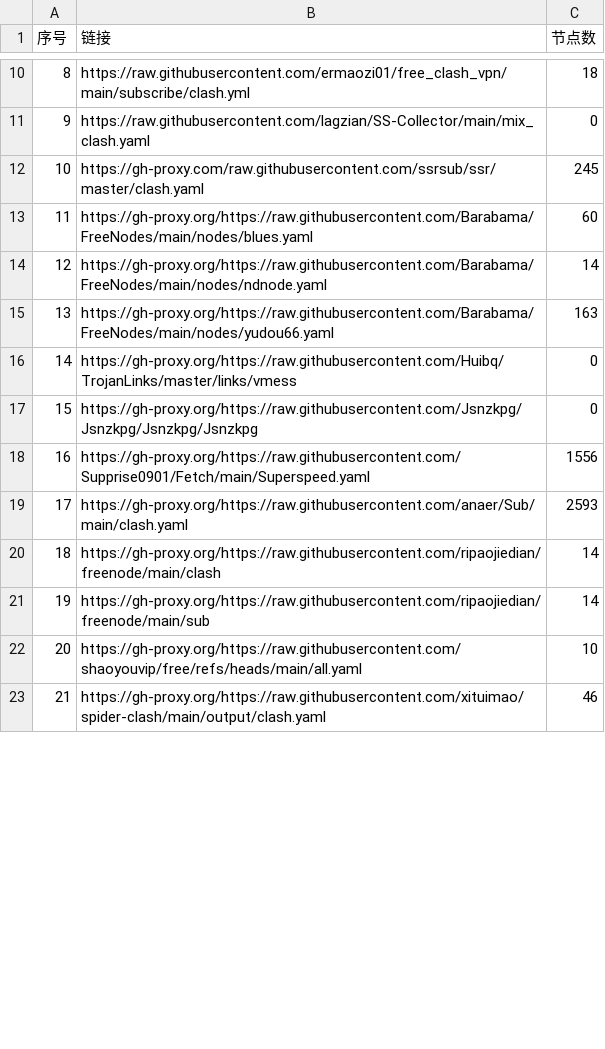
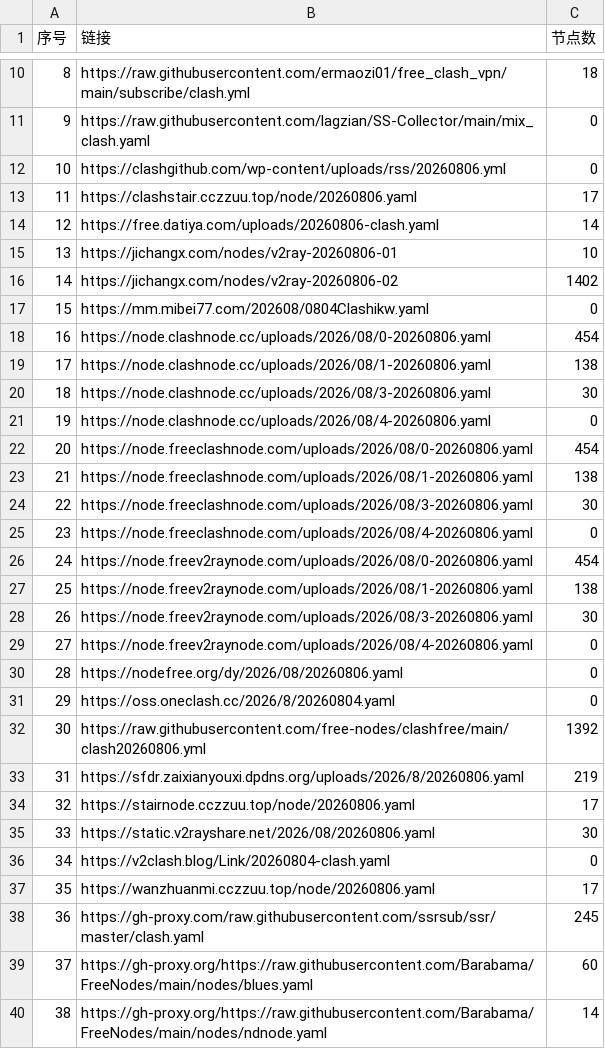
Before and after one commit to yffs118/clashcode, a CSV file: list_result.csv, drawn as a sheet; only a part is shown, gaps mark what is left out; the shorter side is filled out with more unchanged rows; addresses are those after the commit; the diff covers the shown part only; the diff names each change by its address in the sheet, - before the commit and + after, or states it on an @@ line.

```diff
--- a/list_result.csv
+++ b/list_result.csv
+row 12: 10 | https://clashgithub.com/wp-content/uploads/rss/20260806.yml | 0
+row 13: 11 | https://clashstair.cczzuu.top/node/20260806.yaml | 17
+row 14: 12 | https://free.datiya.com/uploads/20260806-clash.yaml | 14
+row 15: 13 | https://jichangx.com/nodes/v2ray-20260806-01 | 10
+row 16: 14 | https://jichangx.com/nodes/v2ray-20260806-02 | 1402
+row 17: 15 | https://mm.mibei77.com/202608/0804Clashikw.yaml | 0
+row 18: 16 | https://node.clashnode.cc/uploads/2026/08/0-20260806.yaml | 454
+row 19: 17 | https://node.clashnode.cc/uploads/2026/08/1-20260806.yaml | 138
+row 20: 18 | https://node.clashnode.cc/uploads/2026/08/3-20260806.yaml | 30
+row 21: 19 | https://node.clashnode.cc/uploads/2026/08/4-20260806.yaml | 0
+row 22: 20 | https://node.freeclashnode.com/uploads/2026/08/0-20260806.yaml | 454
+row 23: 21 | https://node.freeclashnode.com/uploads/2026/08/1-20260806.yaml | 138
+row 24: 22 | https://node.freeclashnode.com/uploads/2026/08/3-20260806.yaml | 30
+row 25: 23 | https://node.freeclashnode.com/uploads/2026/08/4-20260806.yaml | 0
+row 26: 24 | https://node.freev2raynode.com/uploads/2026/08/0-20260806.yaml | 454
+row 27: 25 | https://node.freev2raynode.com/uploads/2026/08/1-20260806.yaml | 138
+row 28: 26 | https://node.freev2raynode.com/uploads/2026/08/3-20260806.yaml | 30
+row 29: 27 | https://node.freev2raynode.com/uploads/2026/08/4-20260806.yaml | 0
+row 30: 28 | https://nodefree.org/dy/2026/08/20260806.yaml | 0
+row 31: 29 | https://oss.oneclash.cc/2026/8/20260804.yaml | 0
+row 32: 30 | https://raw.githubusercontent.com/free-nodes/clashfree/main/clash20260806.yml | 1392
+row 33: 31 | https://sfdr.zaixianyouxi.dpdns.org/uploads/2026/8/20260806.yaml | 219
+row 34: 32 | https://stairnode.cczzuu.top/node/20260806.yaml | 17
+row 35: 33 | https://static.v2rayshare.net/2026/08/20260806.yaml | 30
+row 36: 34 | https://v2clash.blog/Link/20260804-clash.yaml | 0
+row 37: 35 | https://wanzhuanmi.cczzuu.top/node/20260806.yaml | 17
@@ column A (序号) renumbered between rows 38 and 62 @@
```
Also changed, not shown: 2 edited cells elsewhere in this file, 38 other files.
